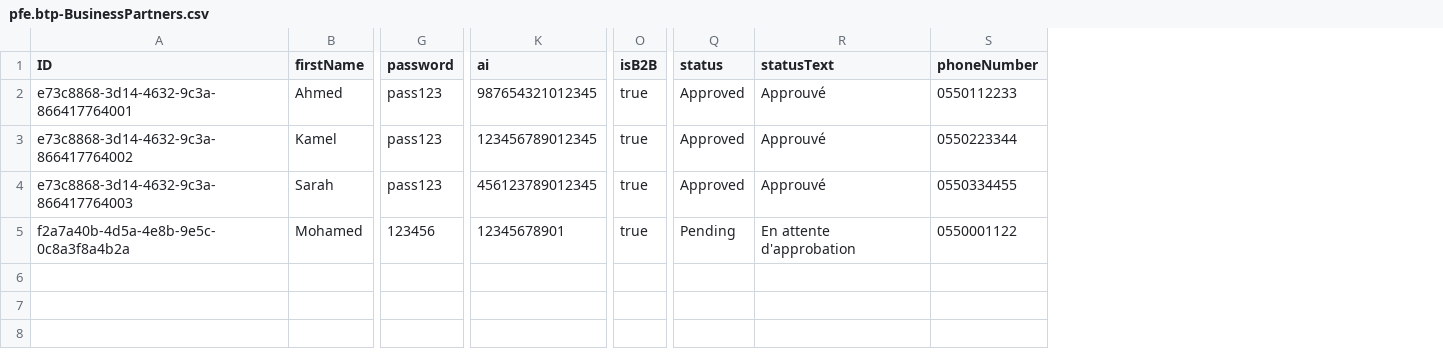
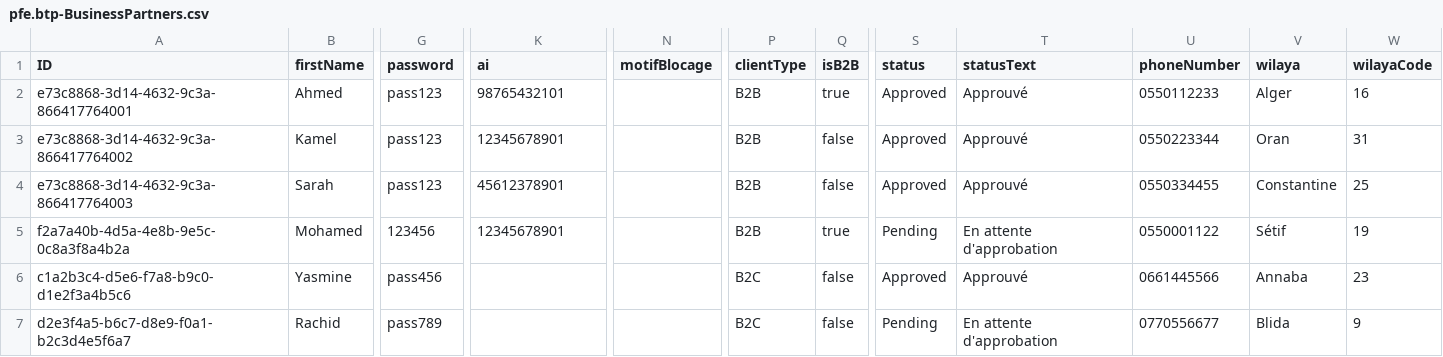
Before and after one commit to hemiche/pfe-btp-solution, a CSV file: db/data/pfe.btp-BusinessPartners.csv, drawn as a sheet; only a part is shown, gaps mark what is left out; addresses are those after the commit; rows hold the shown columns only; the diff names each change by its address in the sheet, - before the commit and + after, or states it on an @@ line.

```diff
--- a/db/data/pfe.btp-BusinessPartners.csv
+++ b/db/data/pfe.btp-BusinessPartners.csv
+column N (motifBlocage), empty
+column P (clientType), rows 2-5: all B2B
+column V (wilaya), rows 2-5: Alger | Oran | Constantine | Sétif
+column W (wilayaCode), rows 2-5: 16 | 31 | 25 | 19
-K2 (ai): 987654321012345
+K2 (ai): 98765432101
-K3 (ai): 123456789012345
+K3 (ai): 12345678901
-Q3:Q4 (isB2B): true
+Q3:Q4 (isB2B): false
-K4 (ai): 456123789012345
+K4 (ai): 45612378901
+row 6: c1a2b3c4-d5e6-f7a8-b9c0-d1e2f3a4b5c6 | Yasmine | pass456 |  |  | B2C | false | Approved | Approuvé | 0661445566 | Annaba | 23
+row 7: d2e3f4a5-b6c7-d8e9-f0a1-b2c3d4e5f6a7 | Rachid | pass789 |  |  | B2C | false | Pending | En attente d'approbation | 0770556677 | Blida | 9
```
Also changed, not shown: db/data/pfe.btp-Invoices.csv, db/data/pfe.btp-Products.csv, 28 other files.
